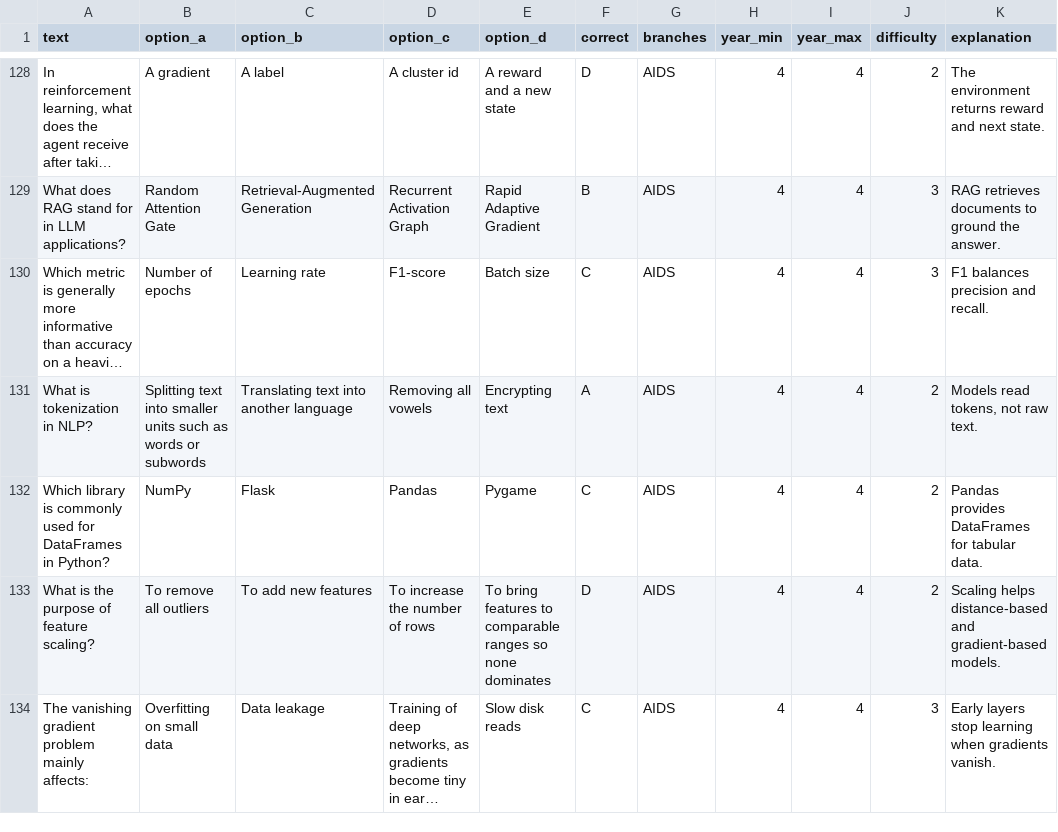
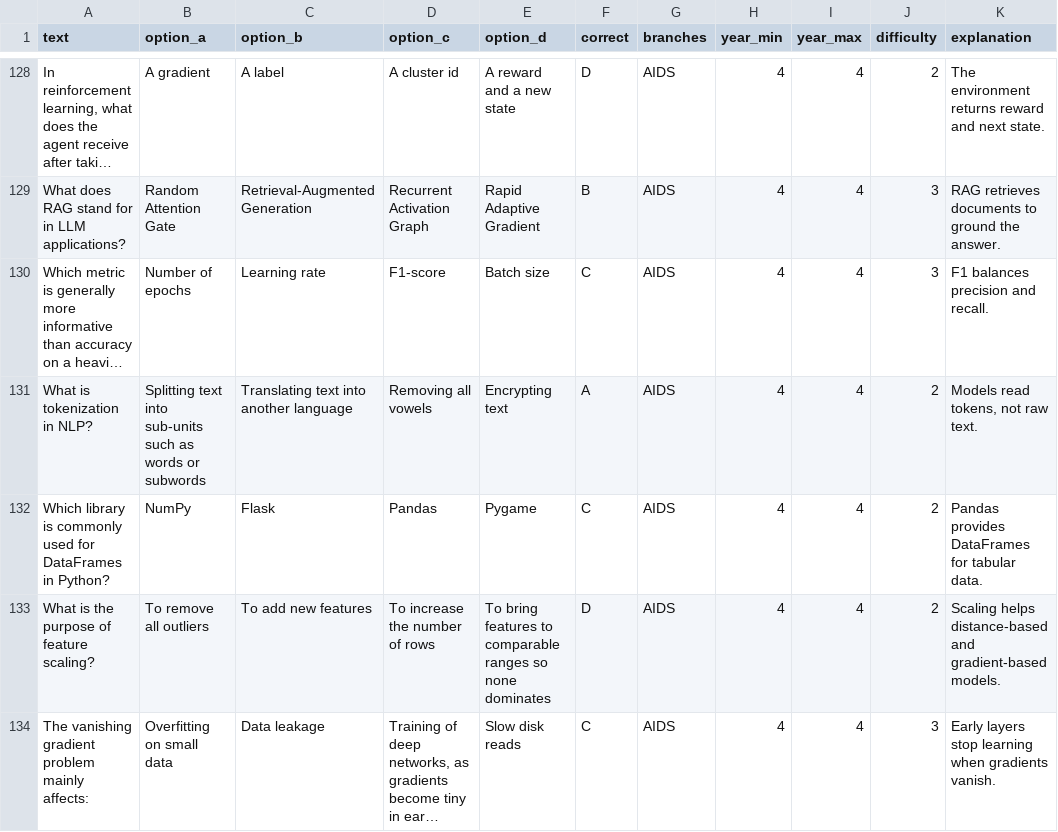
Before and after one commit to Soah1312/TechnicalAspect, a CSV file: public/crescendo-questions.csv, drawn as a sheet; only a part is shown, gaps mark what is left out; long unchanged cells end in …; the diff names each change by its address in the sheet, - before the commit and + after, or states it on an @@ line.

Commit message:
fix: update tokenization question text to prevent Supabase SQL parser from hallucinating table name

```diff
--- a/public/crescendo-questions.csv
+++ b/public/crescendo-questions.csv
-B131 (option_a): …text into smaller units such as…
+B131 (option_a): …text into sub-units such as…
```
Also changed, not shown: 1 other file.
